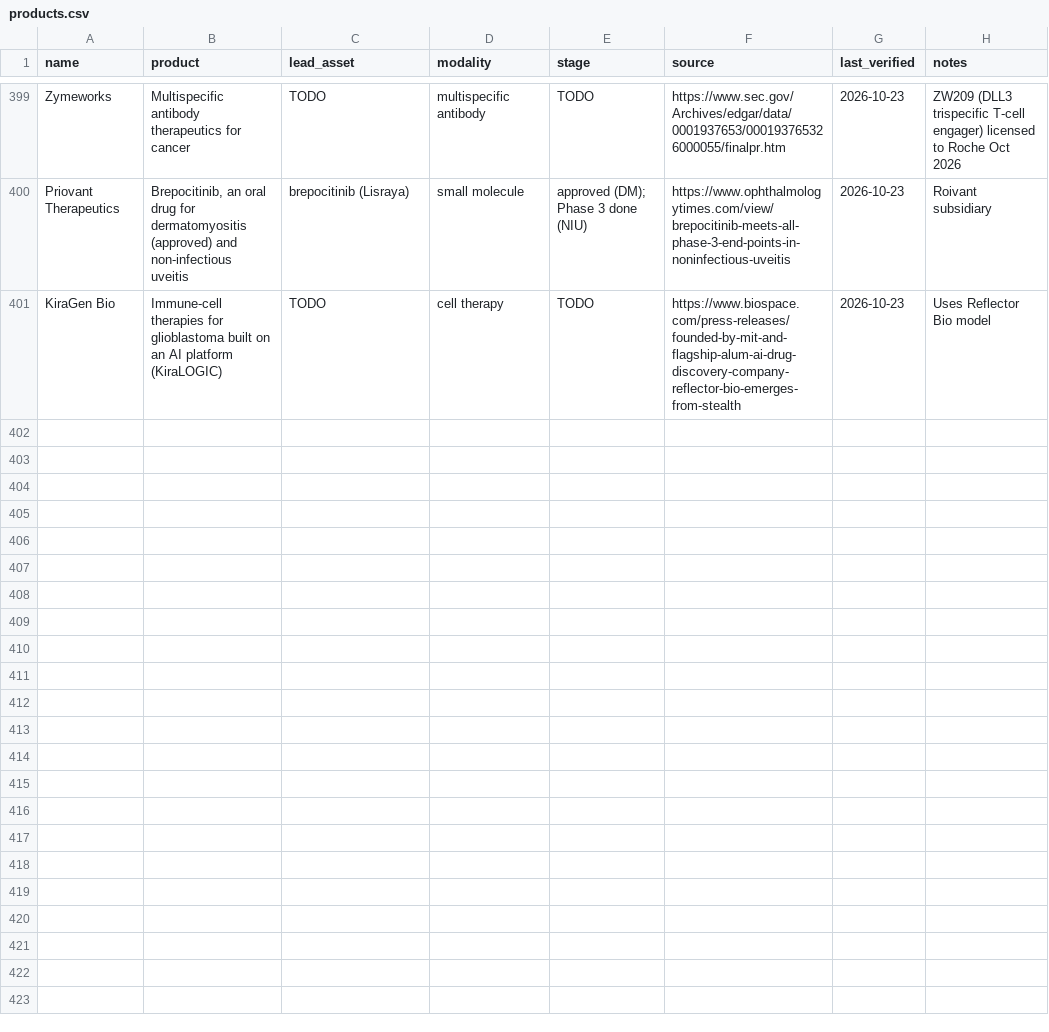
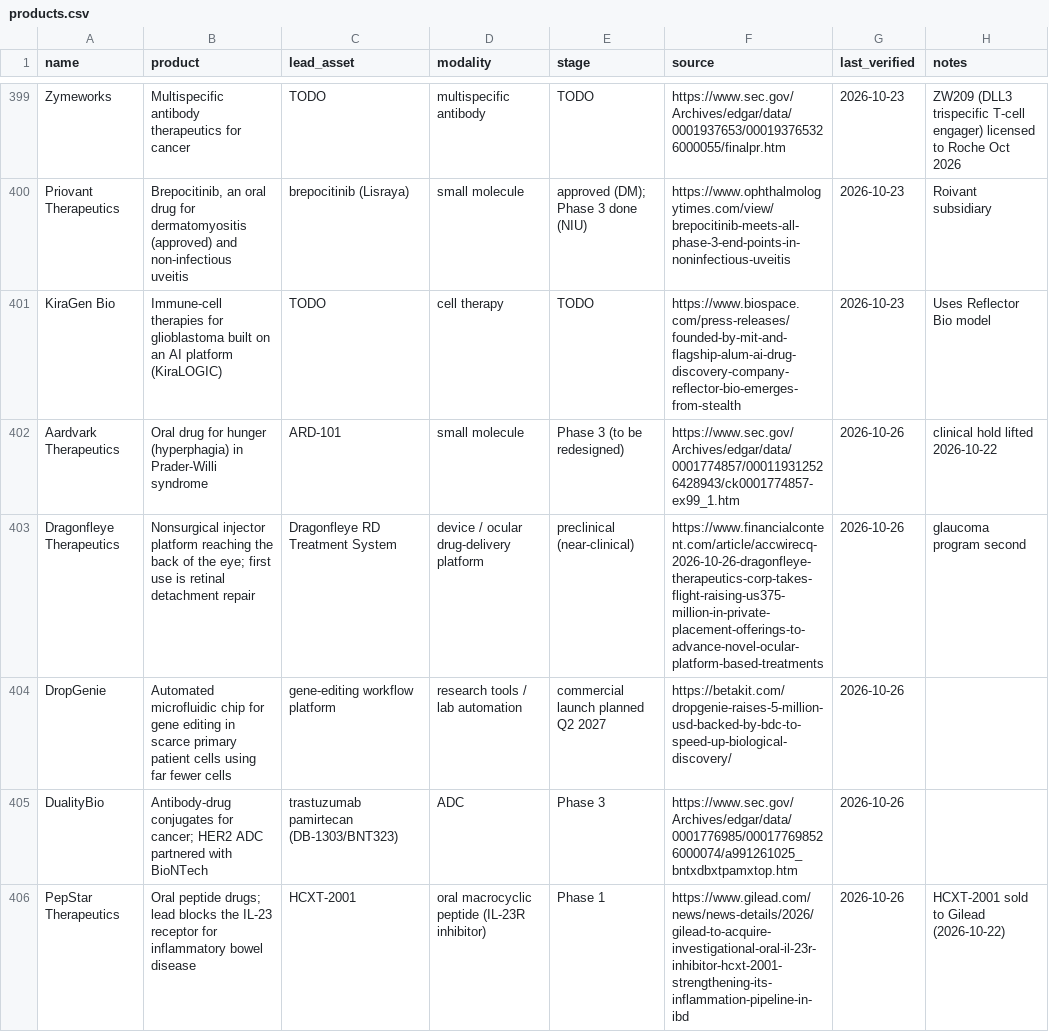
Before and after one commit to cc1015/biotech-tracker, a CSV file: data/products.csv, drawn as a sheet; only a part is shown, gaps mark what is left out; the diff covers the shown part only.

```diff
--- a/data/products.csv
+++ b/data/products.csv
@@ -401 +401,6 @@ Priovant Therapeutics,"Brepocitinib, an oral drug for dermatomyositis (approved)
 KiraGen Bio,Immune-cell therapies for glioblastoma built on an AI platform (KiraLOGIC),TODO,cell therapy,TODO,https://www.biospace.com/press-releases/founded-by-mit-and-flagship-alum-ai-drug-discovery-company-reflector-bio-emerges-from-stealth,2026-10-23,Uses Reflector Bio model
+Aardvark Therapeutics,Oral drug for hunger (hyperphagia) in Prader-Willi syndrome,ARD-101,small molecule,Phase 3 (to be redesigned),https://www.sec.gov/Archives/edgar/data/0001774857/000119312526428943/ck0001774857-ex99_1.htm,2026-10-26,clinical hold lifted 2026-10-22
+Dragonfleye Therapeutics,Nonsurgical injector platform reaching the back of the eye; first use is retinal detachment repair,Dragonfleye RD Treatment System,device / ocular drug-delivery platform,preclinical (near-clinical),https://www.financialcontent.com/article/accwirecq-2026-10-26-dragonfleye-therapeutics-corp-takes-flight-raising-us375-million-in-private-placement-offerings-to-advance-novel-ocular-platform-based-treatments,2026-10-26,glaucoma program second
+DropGenie,Automated microfluidic chip for gene editing in scarce primary patient cells using far fewer cells,gene-editing workflow platform,research tools / lab automation,commercial launch planned Q2 2027,https://betakit.com/dropgenie-raises-5-million-usd-backed-by-bdc-to-speed-up-biological-discovery/,2026-10-26,
+DualityBio,Antibody-drug conjugates for cancer; HER2 ADC partnered with BioNTech,trastuzumab pamirtecan (DB-1303/BNT323),ADC,Phase 3,https://www.sec.gov/Archives/edgar/data/0001776985/000177698526000074/a991261025_bntxdbxtpamxtop.htm,2026-10-26,
+PepStar Therapeutics,Oral peptide drugs; lead blocks the IL-23 receptor for inflammatory bowel disease,HCXT-2001,oral macrocyclic peptide (IL-23R inhibitor),Phase 1,https://www.gilead.com/news/news-details/2026/gilead-to-acquire-investigational-oral-il-23r-inhibitor-hcxt-2001-strengthening-its-inflammation-pipeline-in-ibd,2026-10-26,HCXT-2001 sold to Gilead (2026-10-22)
```
Also changed, not shown: 5 added rows elsewhere in this file, data/companies.csv, data/tech_entrants.csv, 55 other files.
